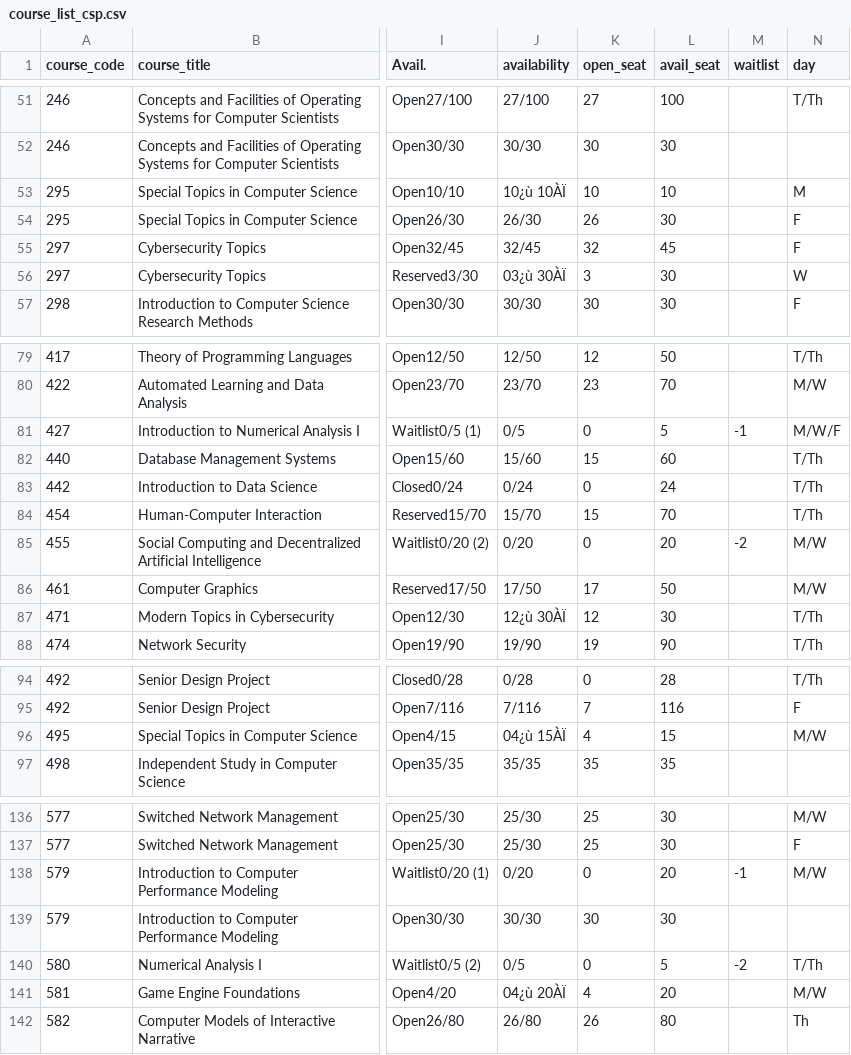
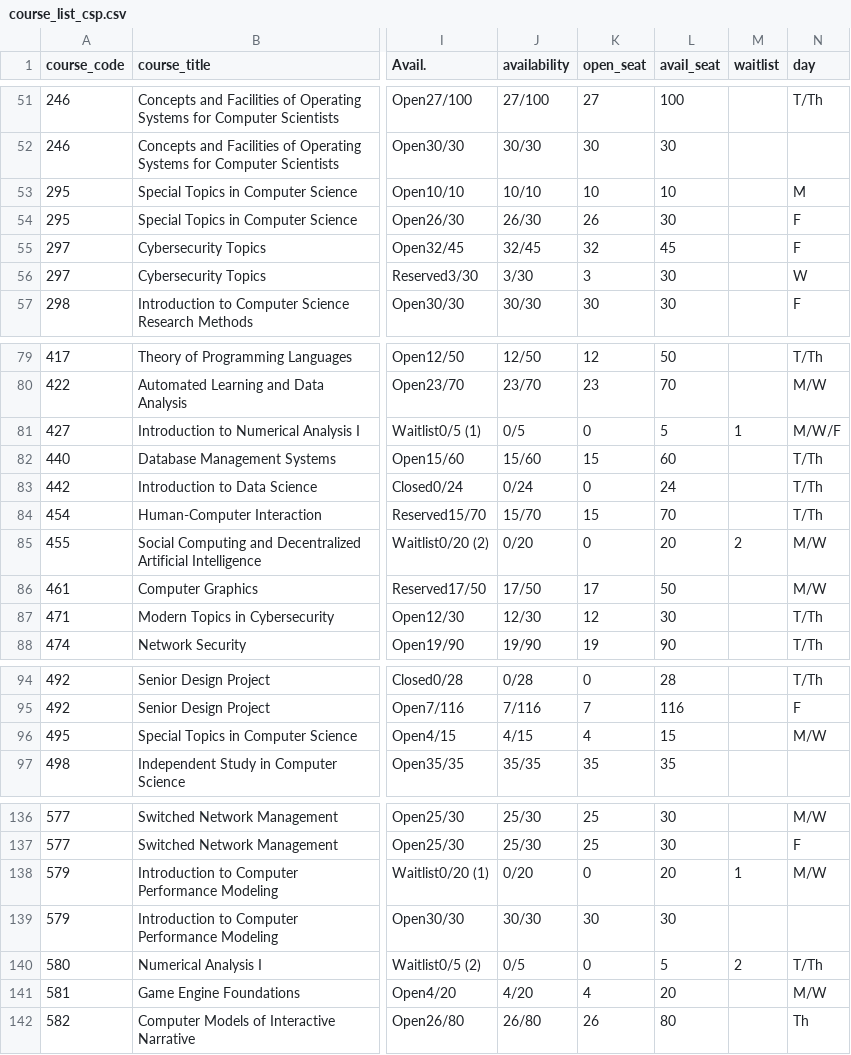
Before and after one commit to spark1217/AI_finalproject, a CSV file: data/course_list_csp.csv, drawn as a sheet; only a part is shown, gaps mark what is left out; the diff covers the shown part only; the diff names each change by its address in the sheet, - before the commit and + after, or states it on an @@ line.

```diff
--- a/data/course_list_csp.csv
+++ b/data/course_list_csp.csv
-J53 (availability): 10¿ù 10ÀÏ
+J53 (availability): 10/10
-J56 (availability): 03¿ù 30ÀÏ
+J56 (availability): 3/30
-M81 (waitlist): -1
+M81 (waitlist): 1
-M85 (waitlist): -2
+M85 (waitlist): 2
-J87 (availability): 12¿ù 30ÀÏ
+J87 (availability): 12/30
-J96 (availability): 04¿ù 15ÀÏ
+J96 (availability): 4/15
-M138 (waitlist): -1
+M138 (waitlist): 1
-M140 (waitlist): -2
+M140 (waitlist): 2
-J141 (availability): 04¿ù 20ÀÏ
+J141 (availability): 4/20
```
Also changed, not shown: 16 edited cells elsewhere in this file.
